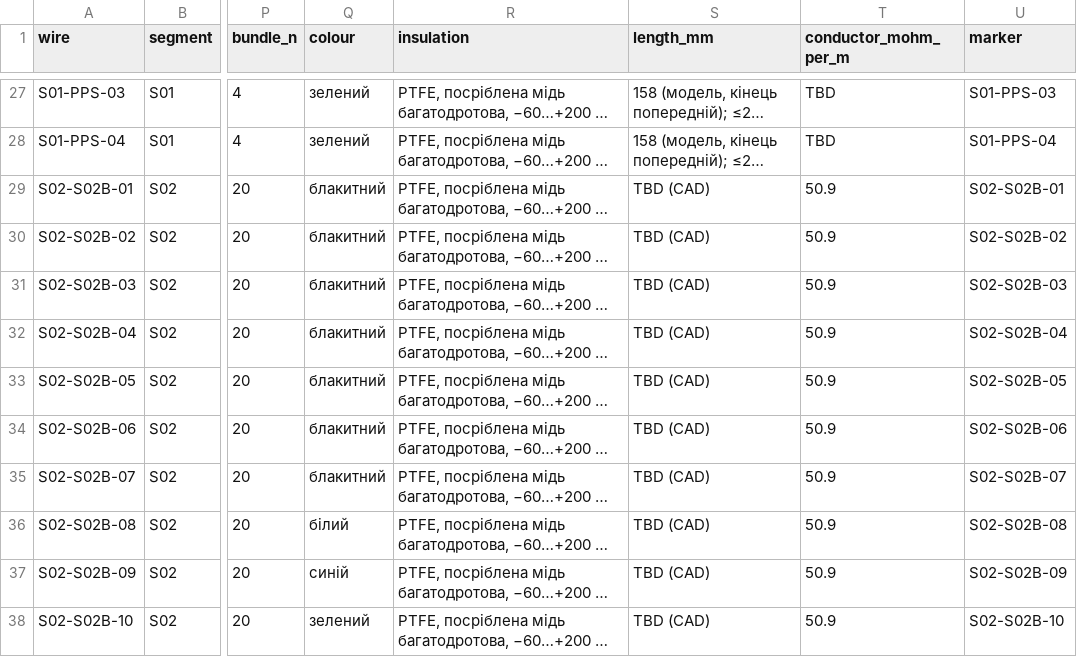
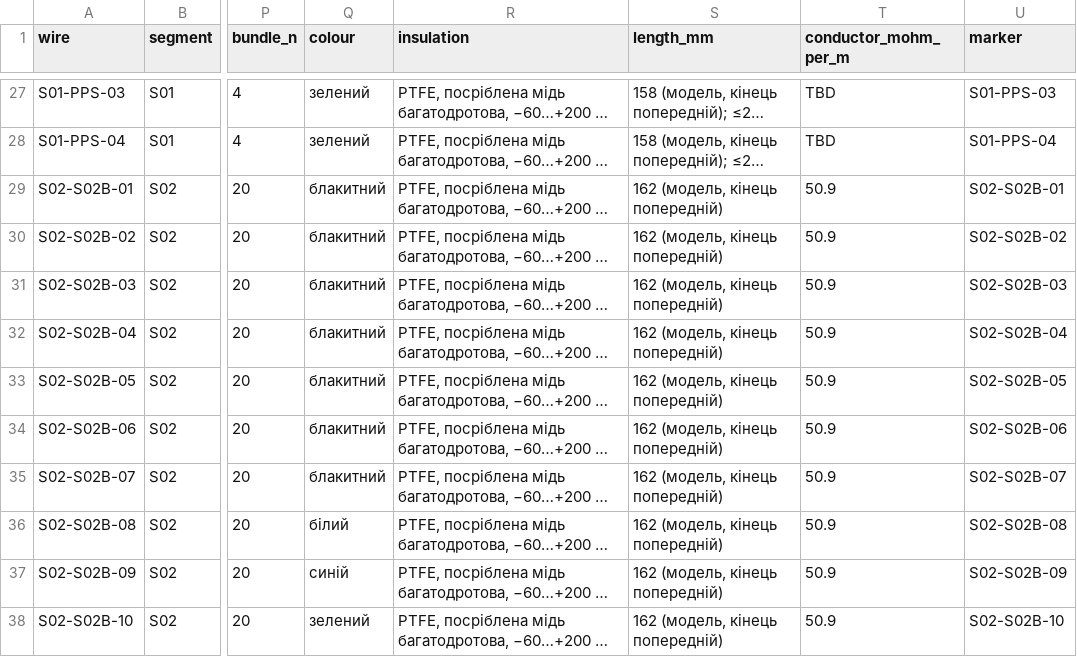
Before and after one commit to lizbeth307/lizbeth307, a CSV file: sat-receiver-audit/build/16-dzhgut.csv, drawn as a sheet; only a part is shown, gaps mark what is left out; long unchanged cells end in …; the diff covers the shown part only; the diff names each change by its address in the sheet, - before the commit and + after, or states it on an @@ line.

```diff
--- a/sat-receiver-audit/build/16-dzhgut.csv
+++ b/sat-receiver-audit/build/16-dzhgut.csv
-S29:S38 (length_mm): TBD (CAD)
+S29:S38 (length_mm): 162 (модель, кінець попередній)
```
Also changed, not shown: 19 edited cells elsewhere in this file, sat-receiver-audit/build/16-dzhgut-pidsumok.csv, 2 other files.
